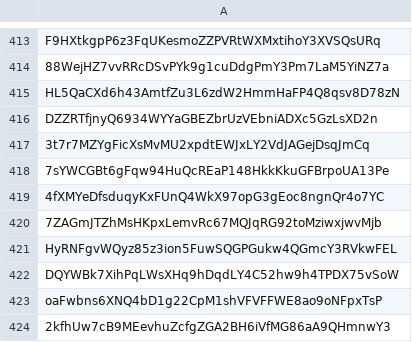
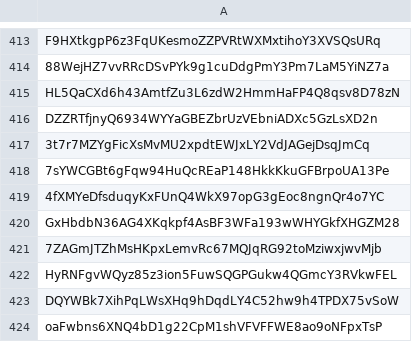
Before and after one commit to sentrieshq/sentries-snapshots, a CSV file: unique_sentries_owners_20240128.csv, drawn as a sheet; only a part is shown, gaps mark what is left out; the shorter side is filled out with more unchanged rows; the diff names each change by its address in the sheet, - before the commit and + after, or states it on an @@ line.

```diff
--- a/unique_sentries_owners_20240128.csv
+++ b/unique_sentries_owners_20240128.csv
+row 420: GxHbdbN36AG4XKqkpf4AsBF3WFa193wWHYGkfXHGZM28
```
Also changed, not shown: 2 other files.
